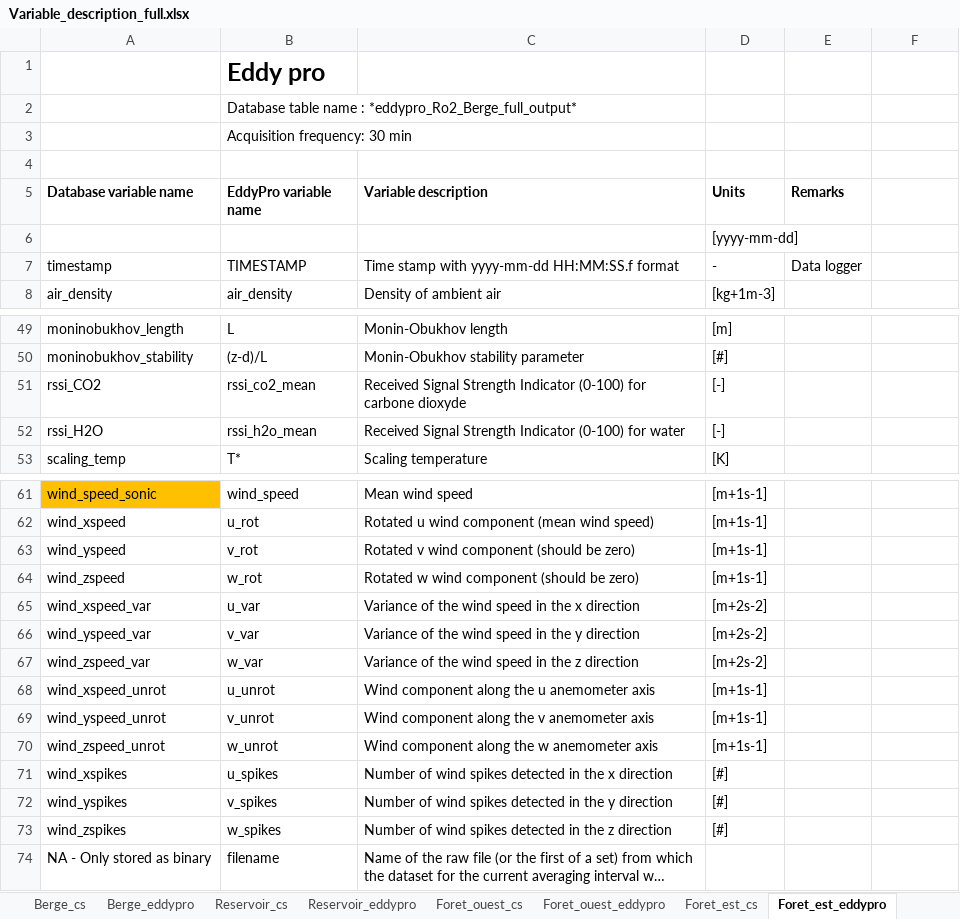
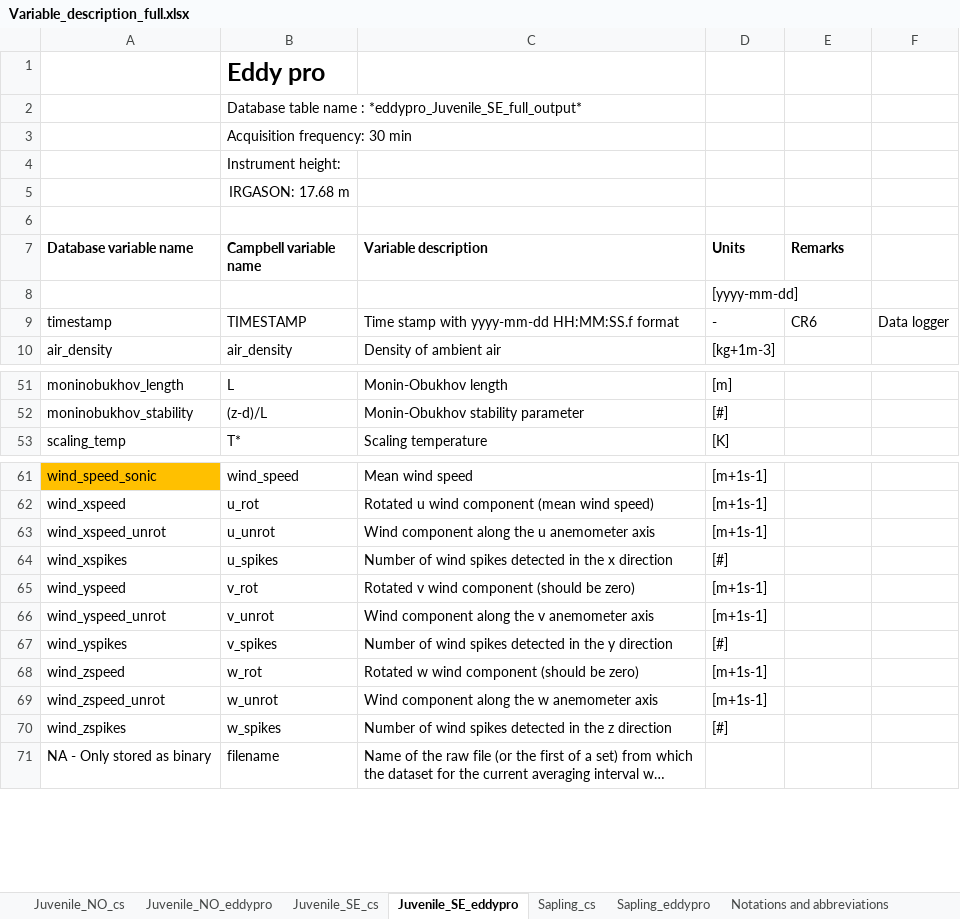
Before and after one commit to AntoineThiboult/Ro2_data_worflow, an Excel workbook: Resources/Variable_description_full.xlsx, sheet Juvenile_SE_eddypro, drawn as a sheet; only a part is shown, gaps mark what is left out; long unchanged cells end in …; values as stored, in another font and other column widths than the file's, no borders; removed rows and columns are numbered as before the commit, all else as after; the diff names each change by its address in the sheet, - before the commit and + after, or states it on an @@ line.

Commit message:
Bug fixes in CSBinary_to_CSV and eddypro

```diff
--- a/Resources/Variable_description_full.xlsx (sheet Juvenile_SE_eddypro)
+++ b/Resources/Variable_description_full.xlsx (sheet Juvenile_SE_eddypro)
-sheet tab: Berge_cs
+sheet tab: Sapling_cs
-sheet tab: Berge_eddypro
+sheet tab: Sapling_eddypro
-sheet tab: Foret_ouest_cs
+sheet tab: Juvenile_NO_cs
-sheet tab: Foret_ouest_eddypro
+sheet tab: Juvenile_NO_eddypro
-sheet tab: Foret_est_cs
+sheet tab: Juvenile_SE_cs
-sheet tab: Foret_est_eddypro
+sheet tab: Juvenile_SE_eddypro
-sheet tab: Reservoir_cs
-sheet tab: Reservoir_eddypro
@@ sheet tab order changed: Juvenile_NO_cs | Juvenile_NO_eddypro | Juvenile_SE_cs | Juvenile_SE_eddypro | Sapling_cs | Sapling_eddypro | Notations and abbreviations @@
-B2 (Campbell variable name): …name : *eddypro_Ro2_Berge_full_output*
+B2 (Campbell variable name): …name : *eddypro_Juvenile_SE_full_output*
+row 4:  | Instrument height:
+row 5:  | IRGASON: 17.68 m
-B7: EddyPro variable name
+B7: Campbell variable name
-E9 (Remarks): Data logger
+E9 (Remarks): CR6
-F9: (empty)
+F9: Data logger
-row 51: rssi_CO2 | rssi_co2_mean | Received Signal Strength Indicator (0-100) for carbone dioxyde | [-]
-row 52: rssi_H2O | rssi_h2o_mean | Received Signal Strength Indicator (0-100) for water | [-]
@@ row 68 moved to row 63: wind_xspeed_unrot @@
@@ row 71 moved to row 64: wind_xspikes @@
@@ row 69 moved to row 66: wind_yspeed_unrot @@
@@ row 72 moved to row 67: wind_yspikes @@
-row 65: wind_xspeed_var | u_var | Variance of the wind speed in the x direction | [m+2s-2]
-row 66: wind_yspeed_var | v_var | Variance of the wind speed in the y direction | [m+2s-2]
-row 67: wind_zspeed_var | w_var | Variance of the wind speed in the z direction | [m+2s-2]
```
Also changed, not shown: sheet Sapling_cs, sheet Juvenile_NO_cs, sheet Juvenile_SE_cs, sheet Juvenile_NO_eddypro, sheet Sapling_eddypro, other sheet tabs, 2 other files.
